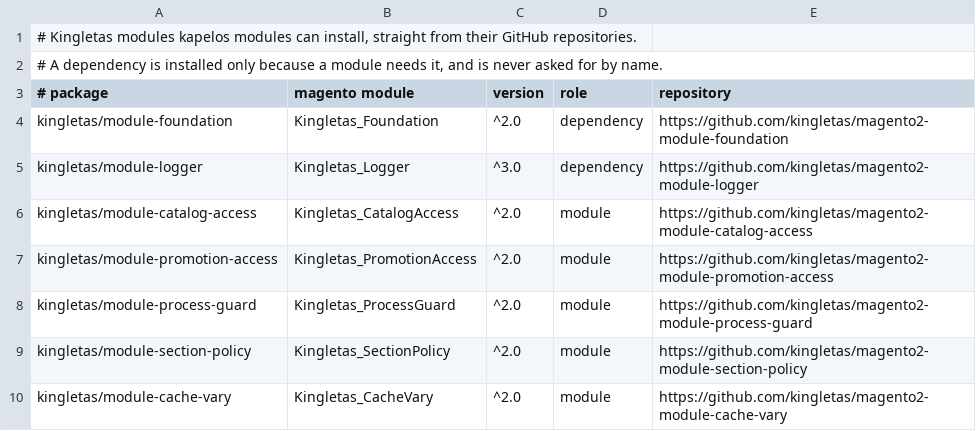
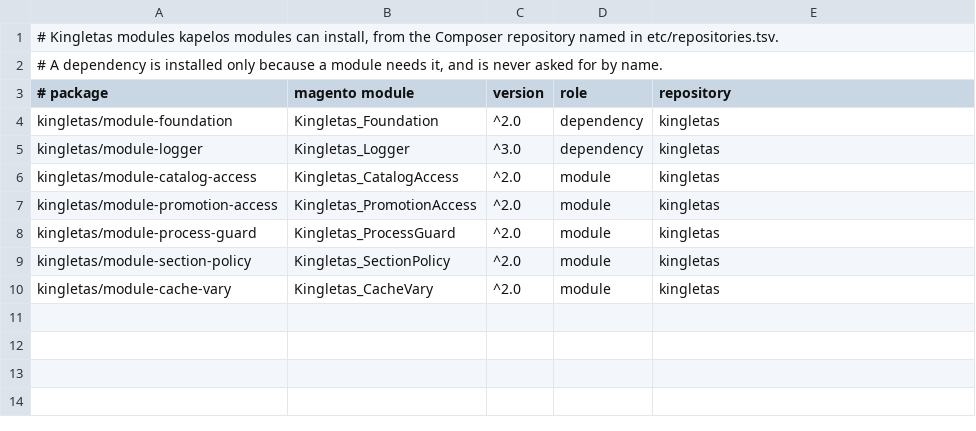
Before and after one commit to kingletas/kapelos, a TSV file: etc/modules.tsv, drawn as a sheet.

Commit message:
Install the Kingletas modules from their Composer repository
modules add now puts one Composer repository in a store's composer.json
instead of a GitHub entry per module, and swaps out the old entries on a
store that has them, leaving the store's own repositories alone.

kapelos repositories lists the repositories in etc/repositories.tsv and
adds, removes or lists what one serves. remove refuses while the store
still has a package from it.

```diff
--- a/etc/modules.tsv
+++ b/etc/modules.tsv
@@ -1,10 +1,10 @@
-# Kingletas modules kapelos modules can install, straight from their GitHub repositories.
+# Kingletas modules kapelos modules can install, from the Composer repository named in etc/repositories.tsv.
 # A dependency is installed only because a module needs it, and is never asked for by name.
 # package	magento module	version	role	repository
-kingletas/module-foundation	Kingletas_Foundation	^2.0	dependency	https://github.com/kingletas/magento2-module-foundation
-kingletas/module-logger	Kingletas_Logger	^3.0	dependency	https://github.com/kingletas/magento2-module-logger
-kingletas/module-catalog-access	Kingletas_CatalogAccess	^2.0	module	https://github.com/kingletas/magento2-module-catalog-access
-kingletas/module-promotion-access	Kingletas_PromotionAccess	^2.0	module	https://github.com/kingletas/magento2-module-promotion-access
-kingletas/module-process-guard	Kingletas_ProcessGuard	^2.0	module	https://github.com/kingletas/magento2-module-process-guard
-kingletas/module-section-policy	Kingletas_SectionPolicy	^2.0	module	https://github.com/kingletas/magento2-module-section-policy
-kingletas/module-cache-vary	Kingletas_CacheVary	^2.0	module	https://github.com/kingletas/magento2-module-cache-vary
+kingletas/module-foundation	Kingletas_Foundation	^2.0	dependency	kingletas
+kingletas/module-logger	Kingletas_Logger	^3.0	dependency	kingletas
+kingletas/module-catalog-access	Kingletas_CatalogAccess	^2.0	module	kingletas
+kingletas/module-promotion-access	Kingletas_PromotionAccess	^2.0	module	kingletas
+kingletas/module-process-guard	Kingletas_ProcessGuard	^2.0	module	kingletas
+kingletas/module-section-policy	Kingletas_SectionPolicy	^2.0	module	kingletas
+kingletas/module-cache-vary	Kingletas_CacheVary	^2.0	module	kingletas
```
Also changed, not shown: 7 other files.
